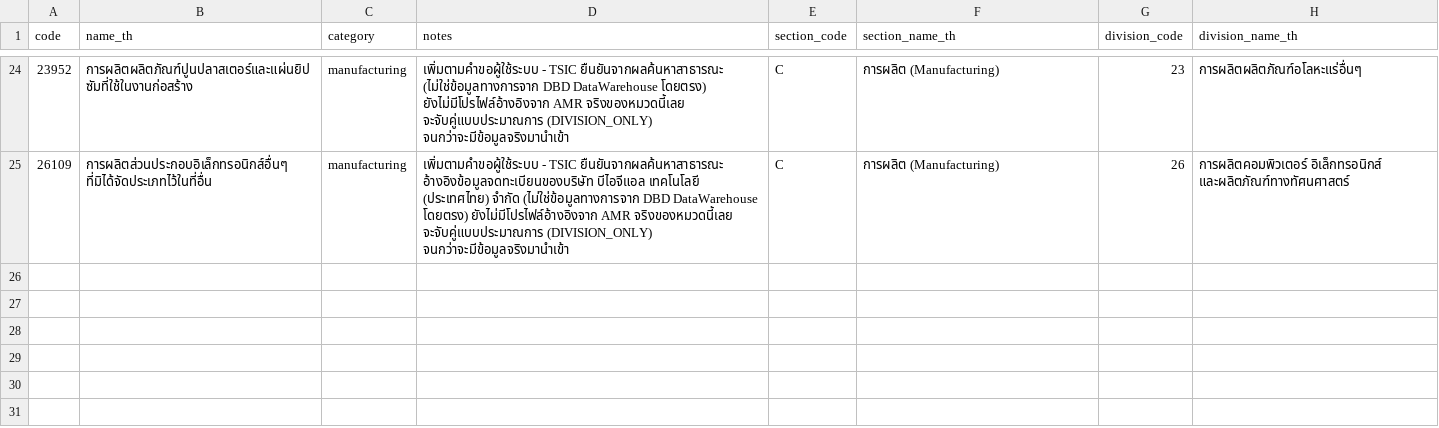
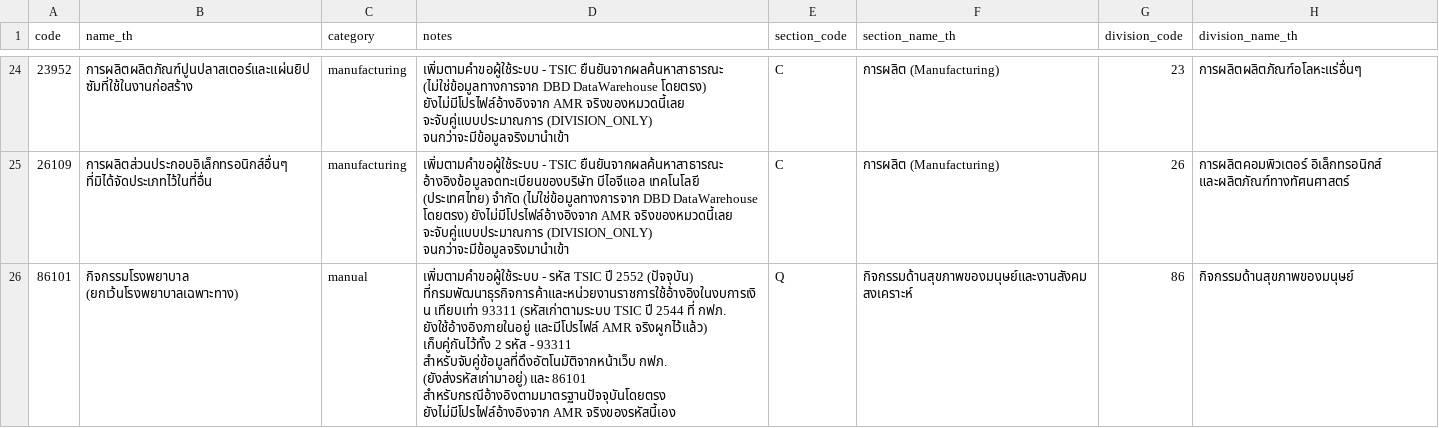
Before and after one commit to DekPeem/Data, a CSV file: data/reference/business_types.csv, drawn as a sheet; only a part is shown, gaps mark what is left out; the diff names each change by its address in the sheet, - before the commit and + after, or states it on an @@ line.

```diff
--- a/data/reference/business_types.csv
+++ b/data/reference/business_types.csv
+row 26: 86101 | กิจกรรมโรงพยาบาล (ยกเว้นโรงพยาบาลเฉพาะทาง) | manual | เพิ่มตามคำขอผู้ใช้ระบบ - รหัส TSIC ปี 2552 (ปัจจุบัน) ที่กรมพัฒนาธุรกิจการค้าและหน่วยงานราชการใช้อ้างอิงในงบการเงิน เทียบเท่า 93311 (รหัสเก่าตามระบบ TSIC ปี 2544 ที่ กฟภ. ยังใช้อ้างอิงภายในอยู่ และมีโปรไฟล์ AMR จริงผูกไว้แล้ว) เก็บคู่กันไว้ทั้ง 2 รหัส - 93311 สำหรับจับคู่ข้อมูลที่ดึงอัตโนมัติจากหน้าเว็บ กฟภ. (ยังส่งรหัสเก่ามาอยู่) และ 86101 สำหรับกรณีอ้างอิงตามมาตรฐานปัจจุบันโดยตรง ยังไม่มีโปรไฟล์อ้างอิงจาก AMR จริงของรหัสนี้เอง | Q | กิจกรรมด้านสุขภาพของมนุษย์และงานสังคมสงเคราะห์ | 86 | กิจกรรมด้านสุขภาพของมนุษย์
```
